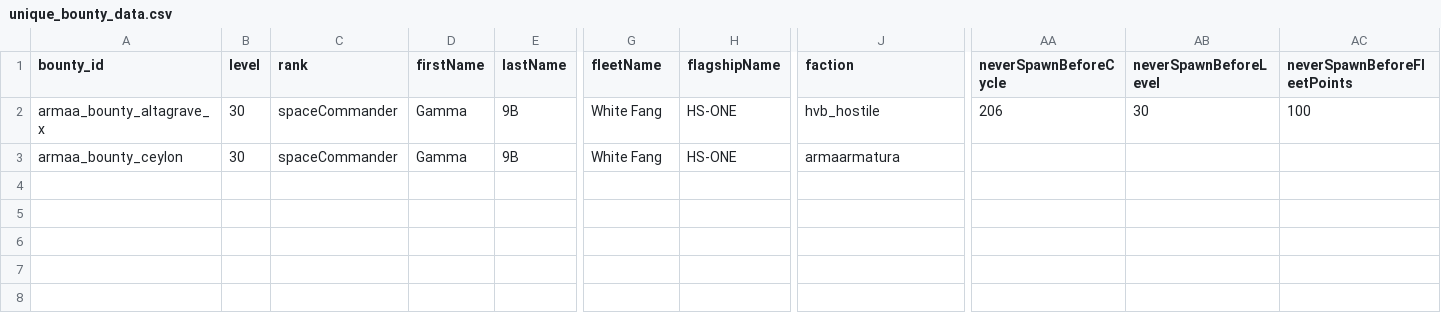
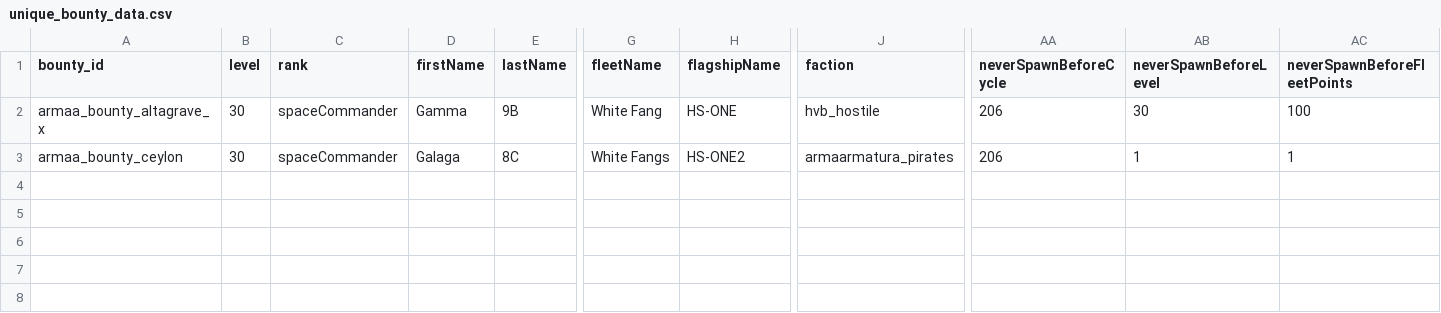
Before and after one commit to gomarz/SS-armaa, a CSV file: data/config/vayraBounties/unique_bounty_data.csv, drawn as a sheet; only a part is shown, gaps mark what is left out; the diff names each change by its address in the sheet, - before the commit and + after, or states it on an @@ line.

```diff
--- a/data/config/vayraBounties/unique_bounty_data.csv
+++ b/data/config/vayraBounties/unique_bounty_data.csv
-D3 (firstName): Gamma
+D3 (firstName): Galaga
-E3 (lastName): 9B
+E3 (lastName): 8C
-G3 (fleetName): White Fang
+G3 (fleetName): White Fangs
-H3 (flagshipName): HS-ONE
+H3 (flagshipName): HS-ONE2
-J3 (faction): armaarmatura
+J3 (faction): armaarmatura_pirates
-AA3 (neverSpawnBeforeCycle): (empty)
+AA3 (neverSpawnBeforeCycle): 206
-AB3 (neverSpawnBeforeLevel): (empty)
+AB3 (neverSpawnBeforeLevel): 1
-AC3 (neverSpawnBeforeFleetPoints): (empty)
+AC3 (neverSpawnBeforeFleetPoints): 1
```
Also changed, not shown: data/hulls/ship_data.csv, 13 other files.
